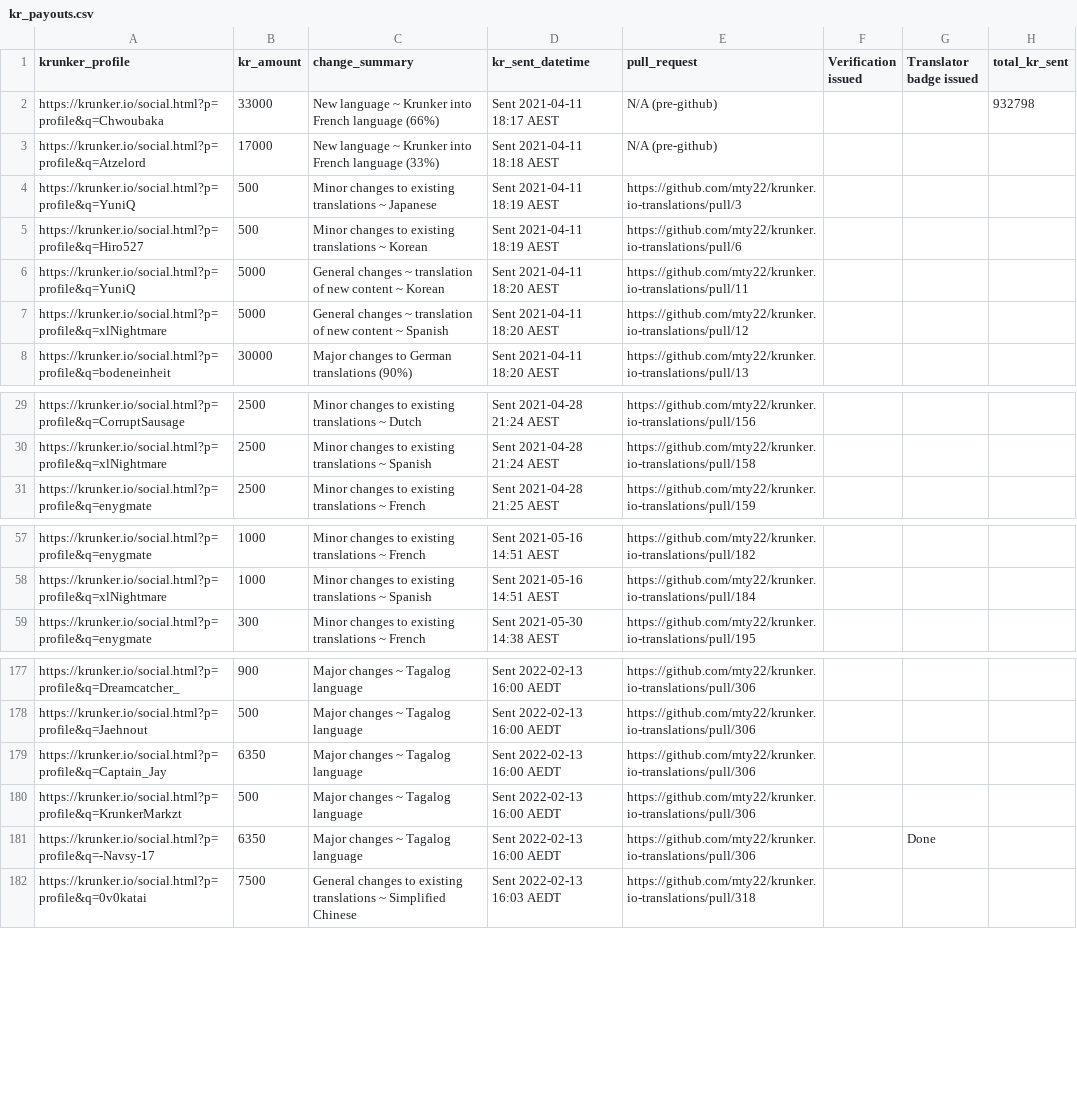
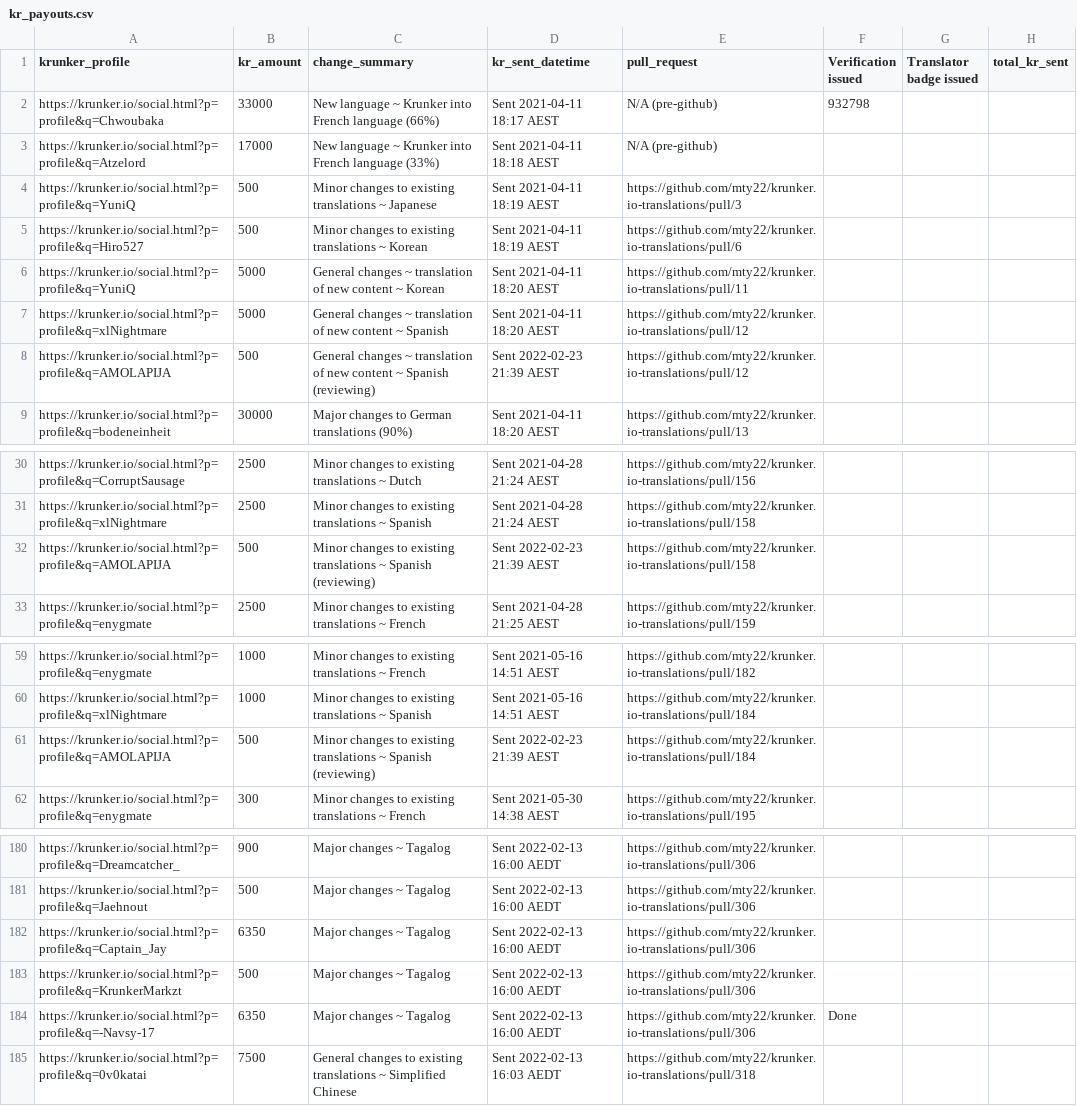
Before and after one commit to mty22/krunker.io-translations, a CSV file: kr_payouts.csv, drawn as a sheet; only a part is shown, gaps mark what is left out; addresses are those after the commit; the diff covers the shown part only; the diff names each change by its address in the sheet, - before the commit and + after, or states it on an @@ line.

```diff
--- a/kr_payouts.csv
+++ b/kr_payouts.csv
-F2 (Verification issued): (empty)
+F2 (Verification issued): 932798
-H2 (total_kr_sent): 932798
+H2 (total_kr_sent): (empty)
+row 8: https://krunker.io/social.html?p=profile&q=AMOLAPIJA | 500 | General changes ~ translation of new content ~ Spanish (reviewing) | Sent 2022-02-23 21:39 AEST | https://github.com/mty22/krunker.io-translations/pull/12
+row 32: https://krunker.io/social.html?p=profile&q=AMOLAPIJA | 500 | Minor changes to existing translations ~ Spanish (reviewing) | Sent 2022-02-23 21:39 AEST | https://github.com/mty22/krunker.io-translations/pull/158
+row 61: https://krunker.io/social.html?p=profile&q=AMOLAPIJA | 500 | Minor changes to existing translations ~ Spanish (reviewing) | Sent 2022-02-23 21:39 AEST | https://github.com/mty22/krunker.io-translations/pull/184
-C180:C184 (change_summary): Major changes ~ Tagalog language
+C180:C184 (change_summary): Major changes ~ Tagalog
-F184 (Verification issued): (empty)
+F184 (Verification issued): Done
-G184 (Translator badge issued): Done
+G184 (Translator badge issued): (empty)
```
Also changed, not shown: 24 added rows and 37 edited cells elsewhere in this file, 4 other files.
